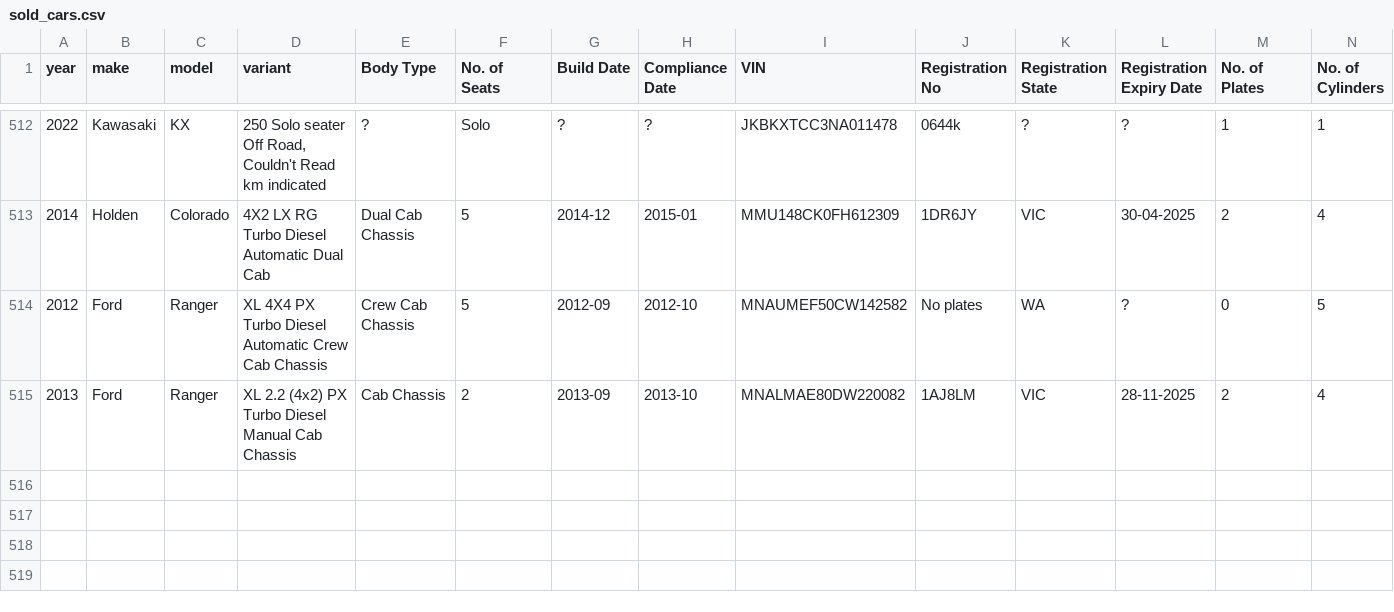
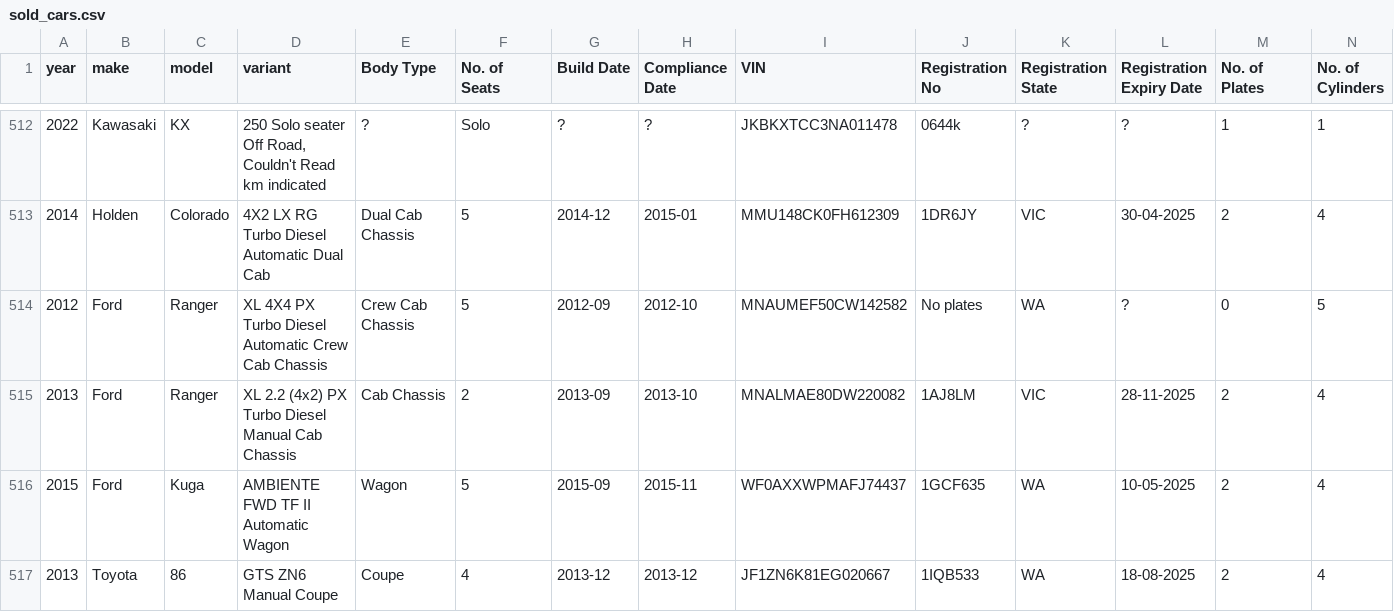
Before and after one commit to 77nimesh/GraysWebScraping_v2, a CSV file: CSV_data/sold_cars.csv, drawn as a sheet; only a part is shown, gaps mark what is left out; rows hold the shown columns only; the diff names each change by its address in the sheet, - before the commit and + after, or states it on an @@ line.

```diff
--- a/CSV_data/sold_cars.csv
+++ b/CSV_data/sold_cars.csv
+row 516: 2015 | Ford | Kuga | AMBIENTE FWD TF II Automatic Wagon | Wagon | 5 | 2015-09 | 2015-11 | WF0AXXWPMAFJ74437 | 1GCF635 | WA | 10-05-2025 | 2 | 4
+row 517: 2013 | Toyota | 86 | GTS ZN6 Manual Coupe | Coupe | 4 | 2013-12 | 2013-12 | JF1ZN6K81EG020667 | 1IQB533 | WA | 18-08-2025 | 2 | 4
```
Also changed, not shown: 4 other files.
